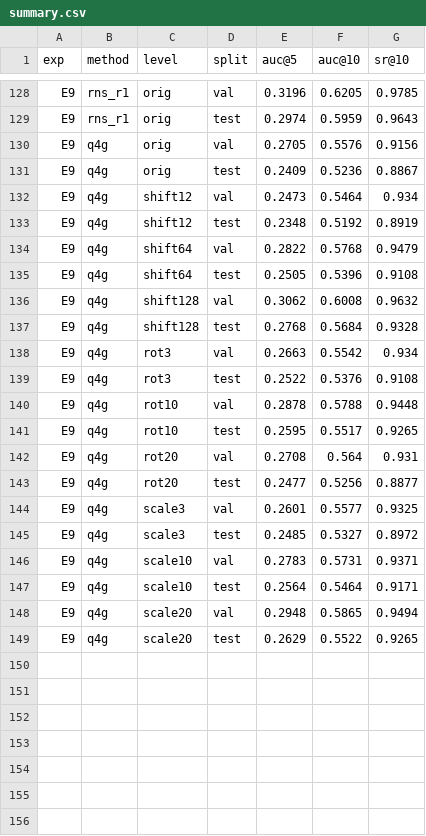
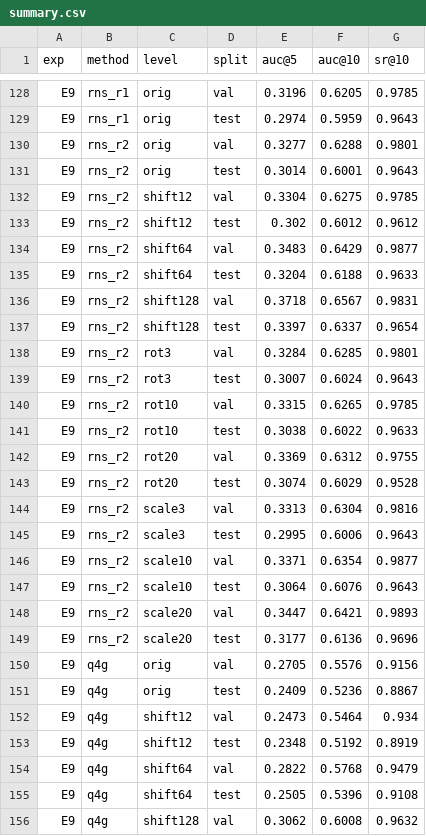
Before and after one commit to Guochu0-0/moon-exp, a CSV file: runs/E9/extra/data/summary.csv, drawn as a sheet; only a part is shown, gaps mark what is left out; the shorter side is filled out with more unchanged rows.

```diff
--- a/runs/E9/extra/data/summary.csv
+++ b/runs/E9/extra/data/summary.csv
@@ -129,2 +129,22 @@ E9,rns_r1,orig,val,0.3196,0.6205,0.9785
 E9,rns_r1,orig,test,0.2974,0.5959,0.9643
+E9,rns_r2,orig,val,0.3277,0.6288,0.9801
+E9,rns_r2,orig,test,0.3014,0.6001,0.9643
+E9,rns_r2,shift12,val,0.3304,0.6275,0.9785
+E9,rns_r2,shift12,test,0.302,0.6012,0.9612
+E9,rns_r2,shift64,val,0.3483,0.6429,0.9877
+E9,rns_r2,shift64,test,0.3204,0.6188,0.9633
+E9,rns_r2,shift128,val,0.3718,0.6567,0.9831
+E9,rns_r2,shift128,test,0.3397,0.6337,0.9654
+E9,rns_r2,rot3,val,0.3284,0.6285,0.9801
+E9,rns_r2,rot3,test,0.3007,0.6024,0.9643
+E9,rns_r2,rot10,val,0.3315,0.6265,0.9785
+E9,rns_r2,rot10,test,0.3038,0.6022,0.9633
+E9,rns_r2,rot20,val,0.3369,0.6312,0.9755
+E9,rns_r2,rot20,test,0.3074,0.6029,0.9528
+E9,rns_r2,scale3,val,0.3313,0.6304,0.9816
+E9,rns_r2,scale3,test,0.2995,0.6006,0.9643
+E9,rns_r2,scale10,val,0.3371,0.6354,0.9877
+E9,rns_r2,scale10,test,0.3064,0.6076,0.9643
+E9,rns_r2,scale20,val,0.3447,0.6421,0.9893
+E9,rns_r2,scale20,test,0.3177,0.6136,0.9696
 E9,q4g,orig,val,0.2705,0.5576,0.9156
```
Also changed, not shown: runs/E9/extra/data/select.csv, runs/E9/extra/data/subset.csv, 3 other files.
